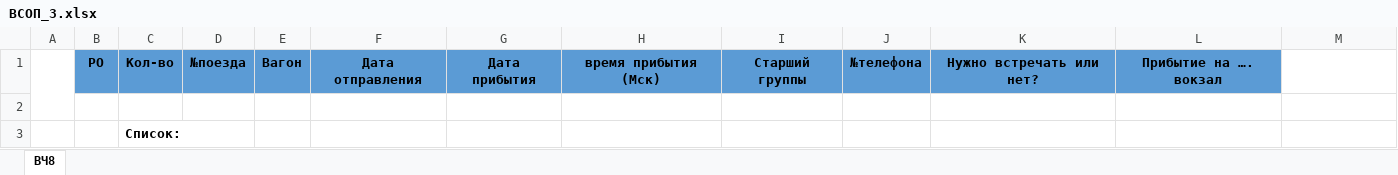
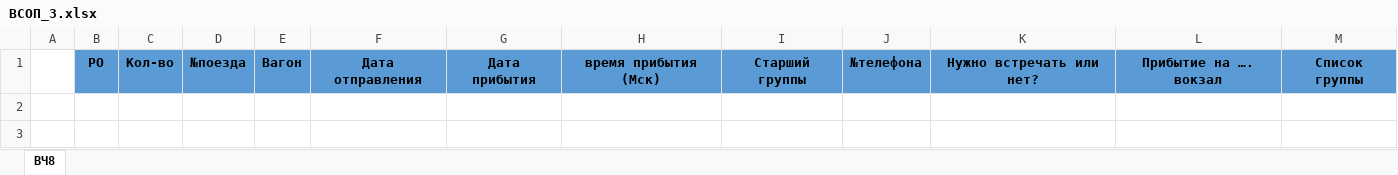
Before and after one commit to mailo14/Provodnik, an Excel workbook: Provodnik/_шаблоны/ВСОП_3.xlsx, sheet ВЧ8, drawn as a sheet; values as stored, in another font and other column widths than the file's, no borders; the diff names each change by its address in the sheet, - before the commit and + after, or states it on an @@ line.

```diff
--- a/Provodnik/_шаблоны/ВСОП_3.xlsx (sheet ВЧ8)
+++ b/Provodnik/_шаблоны/ВСОП_3.xlsx (sheet ВЧ8)
-A1:A2 merged
-M1: (empty)
+M1: Список группы
-M1 fill: none
+M1 fill: #5B9BD5
-row 2: (empty)
-row 3:  |  | Список:
```
Also changed, not shown: Provodnik/_шаблоны/ВСОП_1.xlsx, Provodnik/_шаблоны/Ф6_ost.xlsx, 53 other files.
